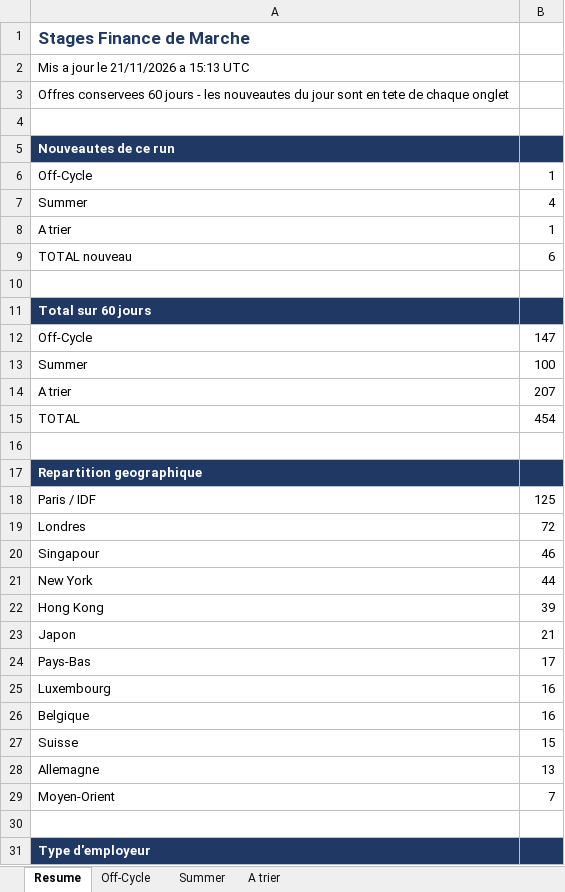
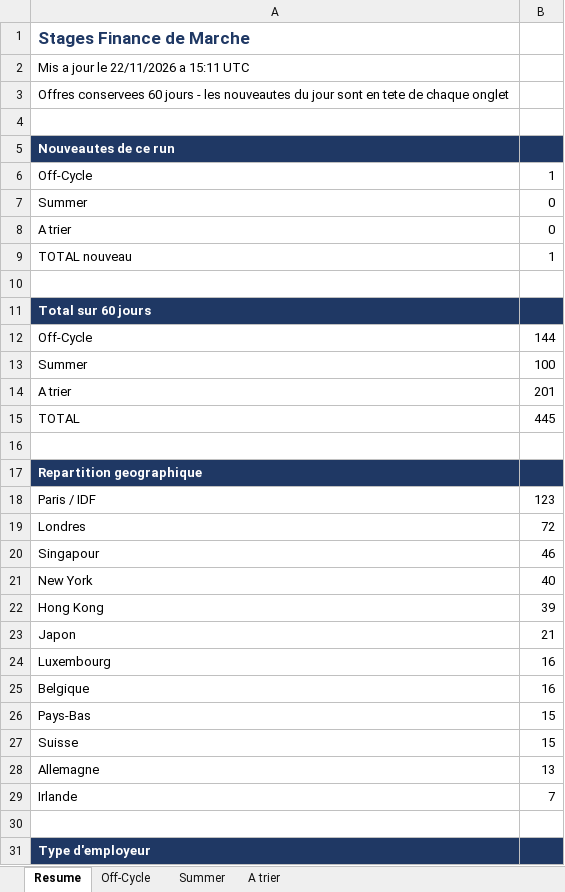
Before and after one commit to sasa2302/finance-internship-scraper, an Excel workbook: data/stages_finance_marche.xlsx, sheet Resume, drawn as a sheet; only a part is shown; values as stored, in another font and other column widths than the file's, no borders; removed rows and columns are numbered as before the commit, all else as after; the diff covers the shown part only; the diff names each change by its address in the sheet, - before the commit and + after, or states it on an @@ line.

```diff
--- a/data/stages_finance_marche.xlsx (sheet Resume)
+++ b/data/stages_finance_marche.xlsx (sheet Resume)
-A2: Mis a jour le 21/11/2026 a 15:13 UTC
+A2: Mis a jour le 22/11/2026 a 15:11 UTC
-B7: 4
+B7: 0
-B8: 1
+B8: 0
-B9: 6
+B9: 1
-B12: 147
+B12: 144
-B14: 207
+B14: 201
-B15: 454
+B15: 445
-B18: 125
+B18: 123
-B21: 44
+B21: 40
-row 24: Pays-Bas | 17
+row 26: Pays-Bas | 15
-A29: Moyen-Orient
+A29: Irlande
```
Also changed, not shown: 5 edited cells elsewhere in this sheet, sheet Summer, sheet A trier, sheet Off-Cycle, 2 other files.
